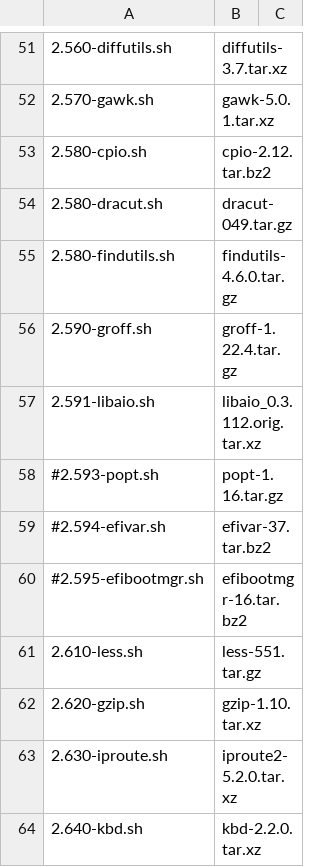
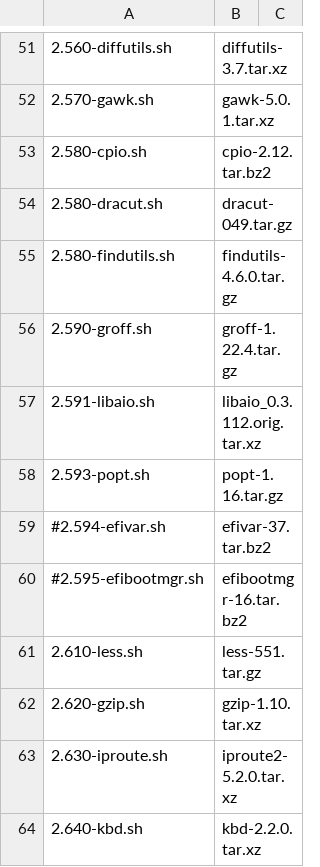
Before and after one commit to PhysixProject/physix, a CSV file: 2-build-base-sys.csv, drawn as a sheet; only a part is shown, gaps mark what is left out.

```diff
--- a/2-build-base-sys.csv
+++ b/2-build-base-sys.csv
@@ -57,3 +57,3 @@
 2.591-libaio.sh,libaio_0.3.112.orig.tar.xz
-#2.593-popt.sh,popt-1.16.tar.gz
+2.593-popt.sh,popt-1.16.tar.gz
 #2.594-efivar.sh,efivar-37.tar.bz2
```
Also changed, not shown: 5 other files.
